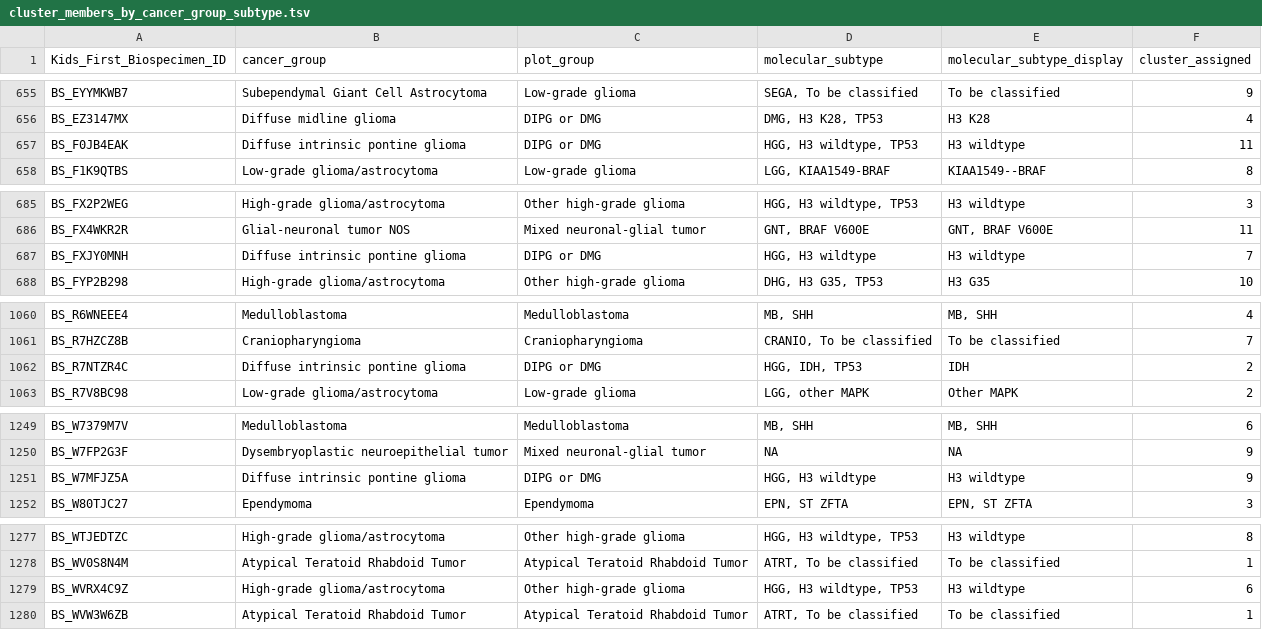
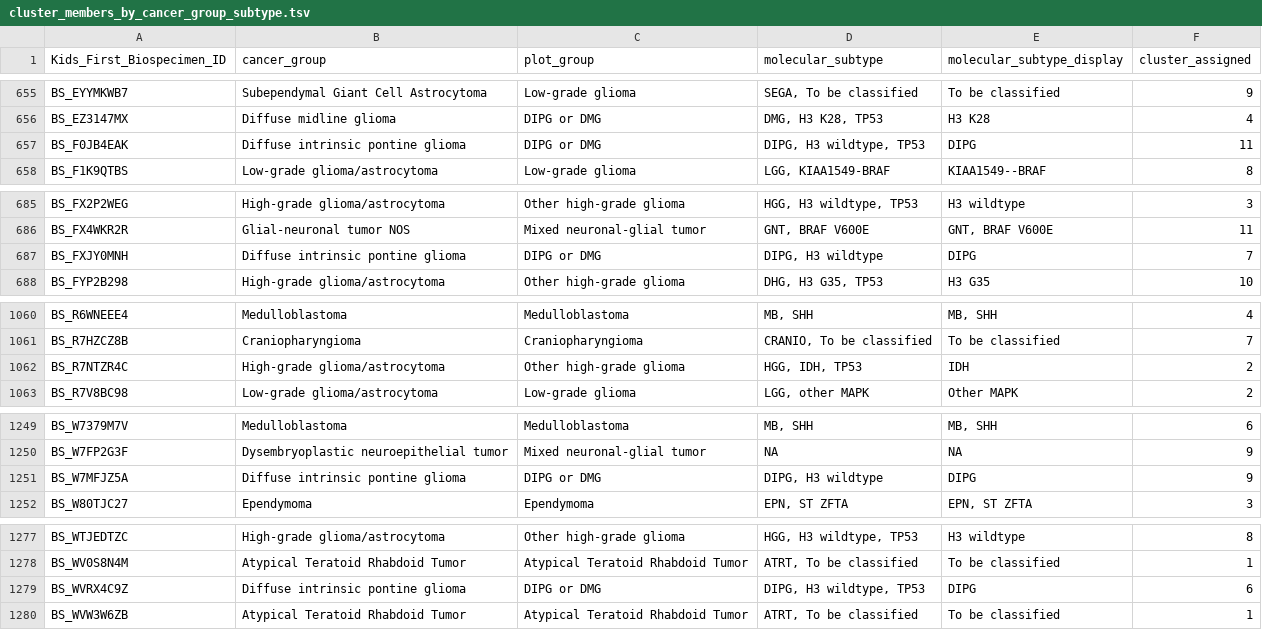
Before and after one commit to rokitalab/clk1-splicing, a TSV file: analyses/clustering_analysis/output/cluster_members_by_cancer_group_subtype.tsv, drawn as a sheet; only a part is shown, gaps mark what is left out; the diff covers the shown part only.

Commit message:
rerun cluster plots

```diff
--- a/analyses/clustering_analysis/output/cluster_members_by_cancer_group_subtype.tsv
+++ b/analyses/clustering_analysis/output/cluster_members_by_cancer_group_subtype.tsv
@@ -656,3 +656,3 @@ BS_EYYMKWB7	Subependymal Giant Cell Astrocytoma	Low-grade glioma	SEGA, To be cla
 BS_EZ3147MX	Diffuse midline glioma	DIPG or DMG	DMG, H3 K28, TP53	H3 K28	4
-BS_F0JB4EAK	Diffuse intrinsic pontine glioma	DIPG or DMG	HGG, H3 wildtype, TP53	H3 wildtype	11
+BS_F0JB4EAK	Diffuse intrinsic pontine glioma	DIPG or DMG	DIPG, H3 wildtype, TP53	DIPG	11
 BS_F1K9QTBS	Low-grade glioma/astrocytoma	Low-grade glioma	LGG, KIAA1549-BRAF	KIAA1549--BRAF	8
@@ -686,3 +686,3 @@ BS_FX2P2WEG	High-grade glioma/astrocytoma	Other high-grade glioma	HGG, H3 wildty
 BS_FX4WKR2R	Glial-neuronal tumor NOS	Mixed neuronal-glial tumor	GNT, BRAF V600E	GNT, BRAF V600E	11
-BS_FXJY0MNH	Diffuse intrinsic pontine glioma	DIPG or DMG	HGG, H3 wildtype	H3 wildtype	7
+BS_FXJY0MNH	Diffuse intrinsic pontine glioma	DIPG or DMG	DIPG, H3 wildtype	DIPG	7
 BS_FYP2B298	High-grade glioma/astrocytoma	Other high-grade glioma	DHG, H3 G35, TP53	H3 G35	10
@@ -1061,3 +1061,3 @@ BS_R6WNEEE4	Medulloblastoma	Medulloblastoma	MB, SHH	MB, SHH	4
 BS_R7HZCZ8B	Craniopharyngioma	Craniopharyngioma	CRANIO, To be classified	To be classified	7
-BS_R7NTZR4C	Diffuse intrinsic pontine glioma	DIPG or DMG	HGG, IDH, TP53	IDH	2
+BS_R7NTZR4C	High-grade glioma/astrocytoma	Other high-grade glioma	HGG, IDH, TP53	IDH	2
 BS_R7V8BC98	Low-grade glioma/astrocytoma	Low-grade glioma	LGG, other MAPK	Other MAPK	2
@@ -1250,3 +1250,3 @@ BS_W7379M7V	Medulloblastoma	Medulloblastoma	MB, SHH	MB, SHH	6
 BS_W7FP2G3F	Dysembryoplastic neuroepithelial tumor	Mixed neuronal-glial tumor	NA	NA	9
-BS_W7MFJZ5A	Diffuse intrinsic pontine glioma	DIPG or DMG	HGG, H3 wildtype	H3 wildtype	9
+BS_W7MFJZ5A	Diffuse intrinsic pontine glioma	DIPG or DMG	DIPG, H3 wildtype	DIPG	9
 BS_W80TJC27	Ependymoma	Ependymoma	EPN, ST ZFTA	EPN, ST ZFTA	3
@@ -1278,3 +1278,3 @@ BS_WTJEDTZC	High-grade glioma/astrocytoma	Other high-grade glioma	HGG, H3 wildty
 BS_WV0S8N4M	Atypical Teratoid Rhabdoid Tumor	Atypical Teratoid Rhabdoid Tumor	ATRT, To be classified	To be classified	1
-BS_WVRX4C9Z	High-grade glioma/astrocytoma	Other high-grade glioma	HGG, H3 wildtype, TP53	H3 wildtype	6
+BS_WVRX4C9Z	Diffuse intrinsic pontine glioma	DIPG or DMG	DIPG, H3 wildtype, TP53	DIPG	6
 BS_WVW3W6ZB	Atypical Teratoid Rhabdoid Tumor	Atypical Teratoid Rhabdoid Tumor	ATRT, To be classified	To be classified	1
```
Also changed, not shown: 2 edited cells elsewhere in this file, 4 other files.
